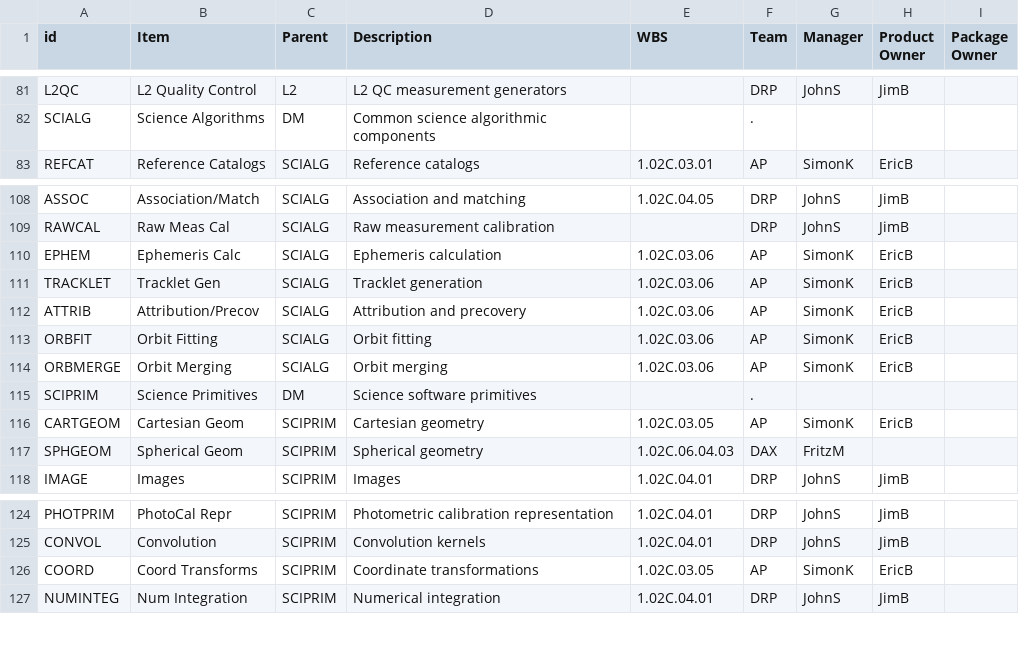
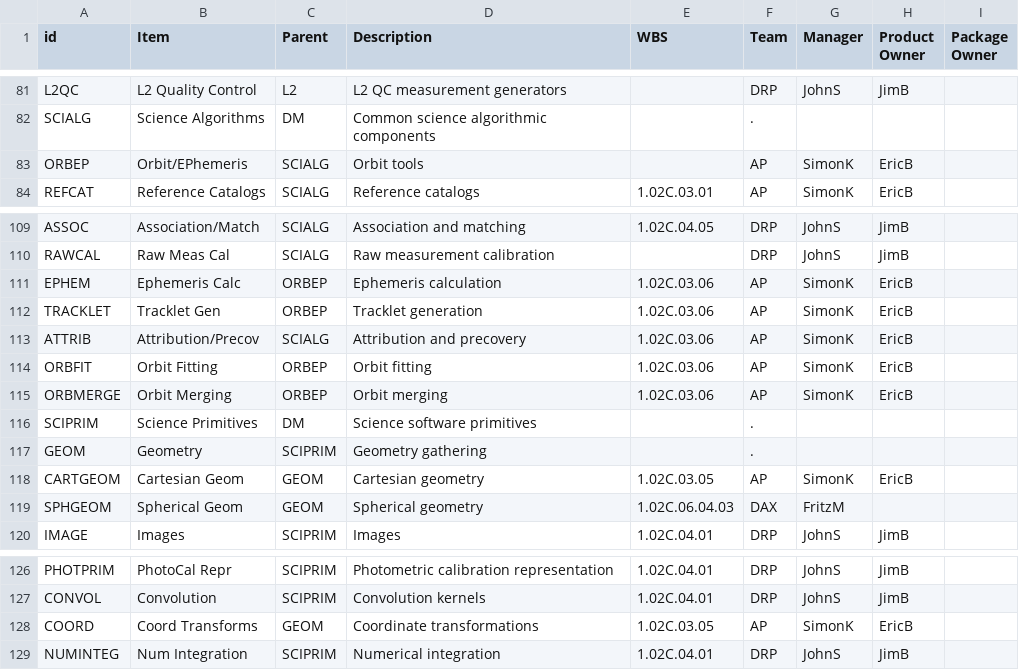
Before and after one commit to lsst/LDM-294, a CSV file: productlist.csv, drawn as a sheet; only a part is shown, gaps mark what is left out.

```diff
--- a/productlist.csv
+++ b/productlist.csv
@@ -82,2 +82,3 @@ L2QC,L2 Quality Control,L2,L2 QC measurement generators,,DRP,JohnS,JimB,
 SCIALG,Science Algorithms,DM,Common science algorithmic components,,.,,,
+ORBEP,Orbit/EPhemeris,SCIALG,Orbit tools,,AP,SimonK,EricB,
 REFCAT,Reference Catalogs,SCIALG,Reference catalogs,1.02C.03.01,AP,SimonK,EricB,
@@ -109,10 +110,11 @@ ASSOC,Association/Match,SCIALG,Association and matching,1.02C.04.05,DRP,JohnS,Ji
 RAWCAL,Raw Meas Cal,SCIALG,Raw measurement calibration,,DRP,JohnS,JimB,
-EPHEM,Ephemeris Calc,SCIALG,Ephemeris calculation,1.02C.03.06,AP,SimonK,EricB,
-TRACKLET,Tracklet Gen,SCIALG,Tracklet generation,1.02C.03.06,AP,SimonK,EricB,
+EPHEM,Ephemeris Calc,ORBEP,Ephemeris calculation,1.02C.03.06,AP,SimonK,EricB,
+TRACKLET,Tracklet Gen,ORBEP,Tracklet generation,1.02C.03.06,AP,SimonK,EricB,
 ATTRIB,Attribution/Precov,SCIALG,Attribution and precovery,1.02C.03.06,AP,SimonK,EricB,
-ORBFIT,Orbit Fitting,SCIALG,Orbit fitting,1.02C.03.06,AP,SimonK,EricB,
-ORBMERGE,Orbit Merging,SCIALG,Orbit merging,1.02C.03.06,AP,SimonK,EricB,
+ORBFIT,Orbit Fitting,ORBEP,Orbit fitting,1.02C.03.06,AP,SimonK,EricB,
+ORBMERGE,Orbit Merging,ORBEP,Orbit merging,1.02C.03.06,AP,SimonK,EricB,
 SCIPRIM,Science Primitives,DM,Science software primitives,,.,,,
-CARTGEOM,Cartesian Geom,SCIPRIM,Cartesian geometry,1.02C.03.05,AP,SimonK,EricB,
-SPHGEOM,Spherical Geom,SCIPRIM,Spherical geometry,1.02C.06.04.03,DAX,FritzM,,
+GEOM,Geometry,SCIPRIM,Geometry gathering,,.,,,
+CARTGEOM,Cartesian Geom,GEOM,Cartesian geometry,1.02C.03.05,AP,SimonK,EricB,
+SPHGEOM,Spherical Geom,GEOM,Spherical geometry,1.02C.06.04.03,DAX,FritzM,,
 IMAGE,Images,SCIPRIM,Images,1.02C.04.01,DRP,JohnS,JimB,
@@ -125,3 +127,3 @@ PHOTPRIM,PhotoCal Repr,SCIPRIM,Photometric calibration representation,1.02C.04.0
 CONVOL,Convolution,SCIPRIM,Convolution kernels,1.02C.04.01,DRP,JohnS,JimB,
-COORD,Coord Transforms,SCIPRIM,Coordinate transformations,1.02C.03.05,AP,SimonK,EricB,
+COORD,Coord Transforms,GEOM,Coordinate transformations,1.02C.03.05,AP,SimonK,EricB,
 NUMINTEG,Num Integration,SCIPRIM,Numerical integration,1.02C.04.01,DRP,JohnS,JimB,
```
Also changed, not shown: 2 other files.
